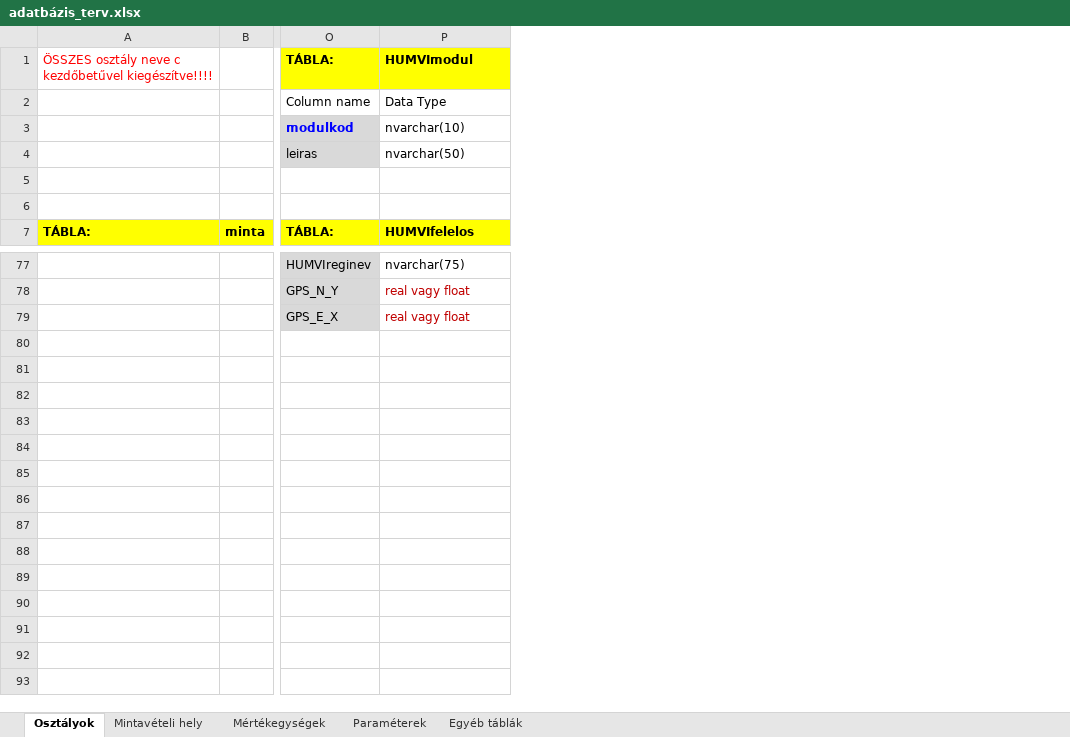
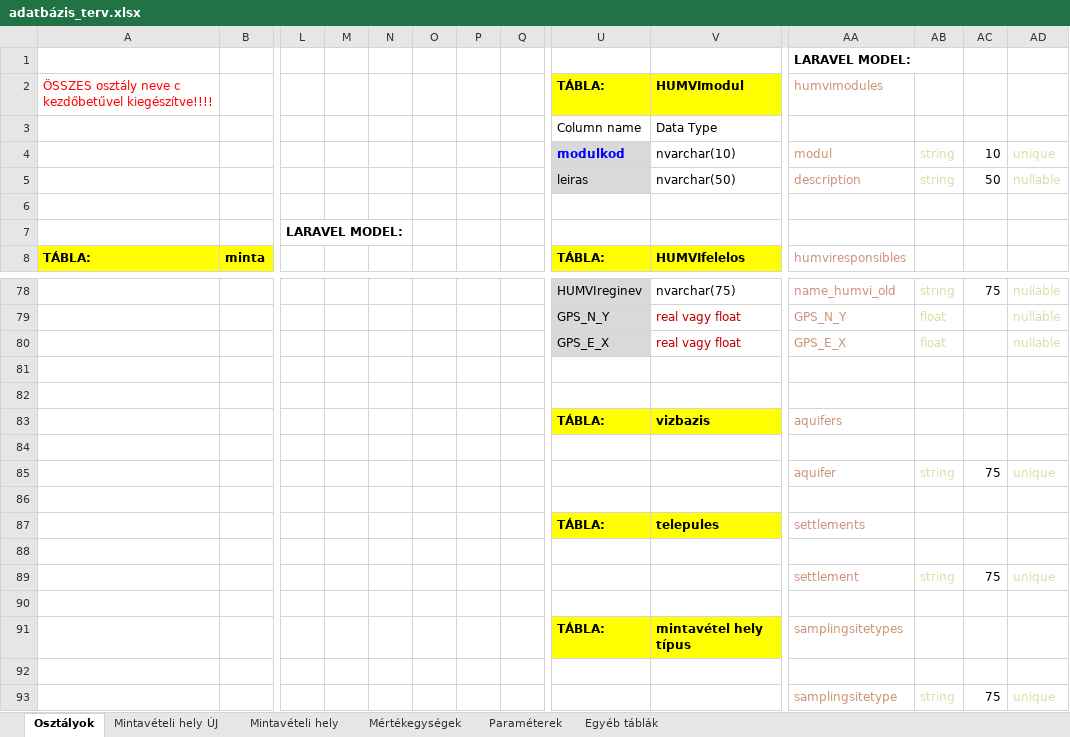
Before and after one commit to gzs079/labordb, an Excel workbook: _EGYEB_/adatbázis_terv.xlsx, sheet Osztályok, drawn as a sheet; only a part is shown, gaps mark what is left out; values as stored, in another font and other column widths than the file's, no borders; addresses are those after the commit; rows hold the shown columns only; the diff names each change by its address in the sheet, - before the commit and + after, or states it on an @@ line.

```diff
--- a/_EGYEB_/adatbázis_terv.xlsx (sheet Osztályok)
+++ b/_EGYEB_/adatbázis_terv.xlsx (sheet Osztályok)
+sheet tab: Mintavételi hely ÚJ
+column L, row 7: LARAVEL MODEL:
+column M, empty
+column N, empty
+column O, empty
+column P, empty
+column Q, empty
+column AA, rows 2-8: humvimodules |  | modul | description |  |  | humviresponsibles; rows 78-80: name_humvi_old | GPS_N_Y | GPS_E_X
+column AB, rows 4-5: string | string; rows 78-80: string | float | float
+column AC, rows 4-5: 10 | 50; row 78: 75
+column AD, rows 4-5: unique | nullable; rows 78-80: all nullable
+row 1:  |  |  |  |  |  |  |  |  |  | LARAVEL MODEL:
+row 81: (empty)
+row 82: (empty)
+row 83:  |  |  |  |  |  |  |  | TÁBLA: | vizbazis | aquifers
+row 84: (empty)
+row 85:  |  |  |  |  |  |  |  |  |  | aquifer | string | 75 | unique
+row 86: (empty)
+row 87:  |  |  |  |  |  |  |  | TÁBLA: | telepules | settlements
+row 88: (empty)
+row 89:  |  |  |  |  |  |  |  |  |  | settlement | string | 75 | unique
+row 90: (empty)
+row 91:  |  |  |  |  |  |  |  | TÁBLA: | mintavétel hely típus | samplingsitetypes
+row 92: (empty)
+row 93:  |  |  |  |  |  |  |  |  |  | samplingsitetype | string | 75 | unique
```
Also changed, not shown: sheet Mintavételi hely.
